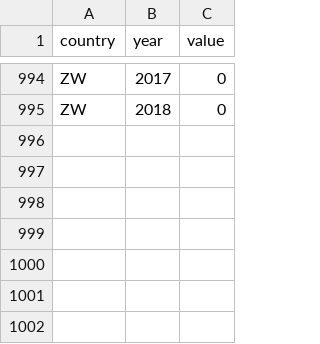
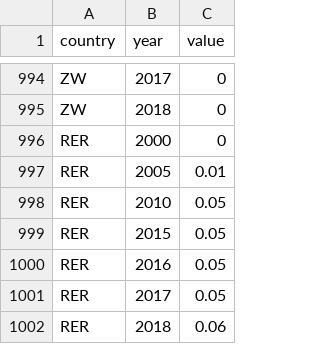
Before and after one commit to romainsacchi/carculator, a CSV file: carculator/data/share_bio_diesel.csv, drawn as a sheet; only a part is shown, gaps mark what is left out.

Commit message:
Improves calibration of mass and fuel consumption
Recalibration base don EU's CO2 monitoring database from 2010 to 2019
Adds R134a gas emissions
Adds country-specific biofuel penetration rates, based on IEA's World Energy Balance

```diff
--- a/carculator/data/share_bio_diesel.csv
+++ b/carculator/data/share_bio_diesel.csv
@@ -995 +995,8 @@ ZW;2017;0
 ZW;2018;0
+RER;2000;0
+RER;2005;0.01
+RER;2010;0.05
+RER;2015;0.05
+RER;2016;0.05
+RER;2017;0.05
+RER;2018;0.06
```
Also changed, not shown: carculator/data/dict_split.csv, carculator/data/share_bio_cng.csv, 14 other files.
